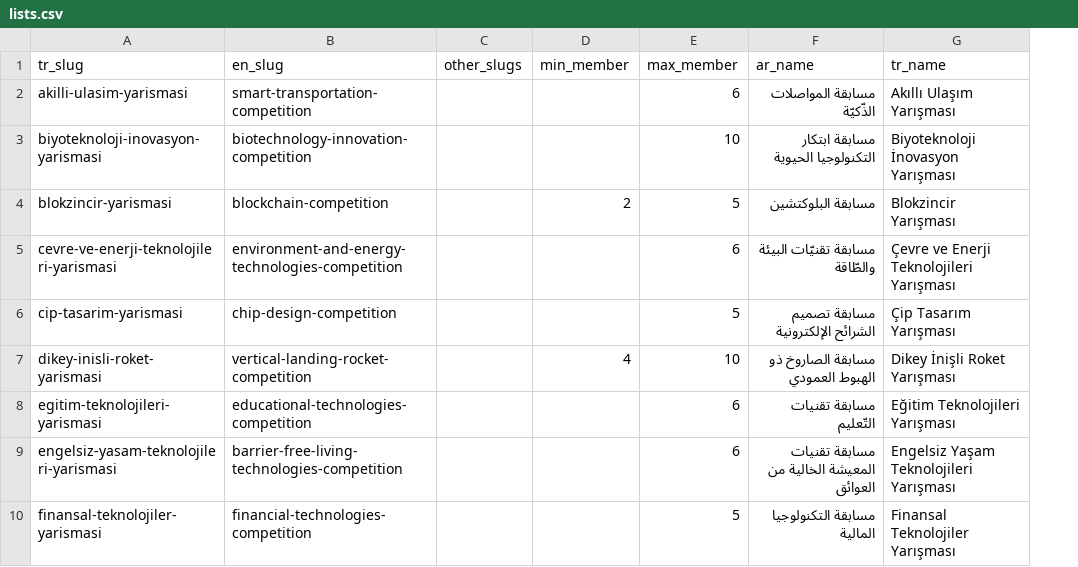
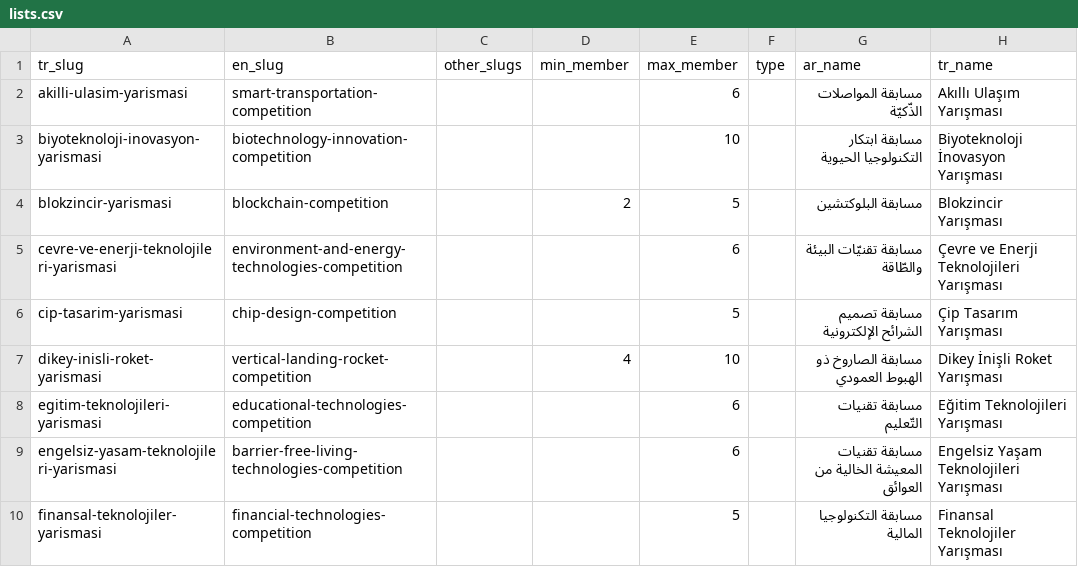
Before and after one commit to ibtikar-org-tr/teknofest-library, a CSV file: library-be-scraper-fastapi/app/services/unify/lists.csv, drawn as a sheet; only a part is shown; the diff names each change by its address in the sheet, - before the commit and + after, or states it on an @@ line.

Commit message:
feat: add competition type field and update related components
Introduce a new 'type' field for competitions, allowing for categorization as either 'competitive' or 'innovative'. Update the database schema and related CRUD operations to accommodate this new field. Modify frontend components to display and filter competitions based on their type, enhancing user experience and search functionality. Ensure proper localization support for the new type labels in multiple languages.

```diff
--- a/library-be-scraper-fastapi/app/services/unify/lists.csv
+++ b/library-be-scraper-fastapi/app/services/unify/lists.csv
+column F (type), empty
```
Also changed, not shown: 13 other files.
